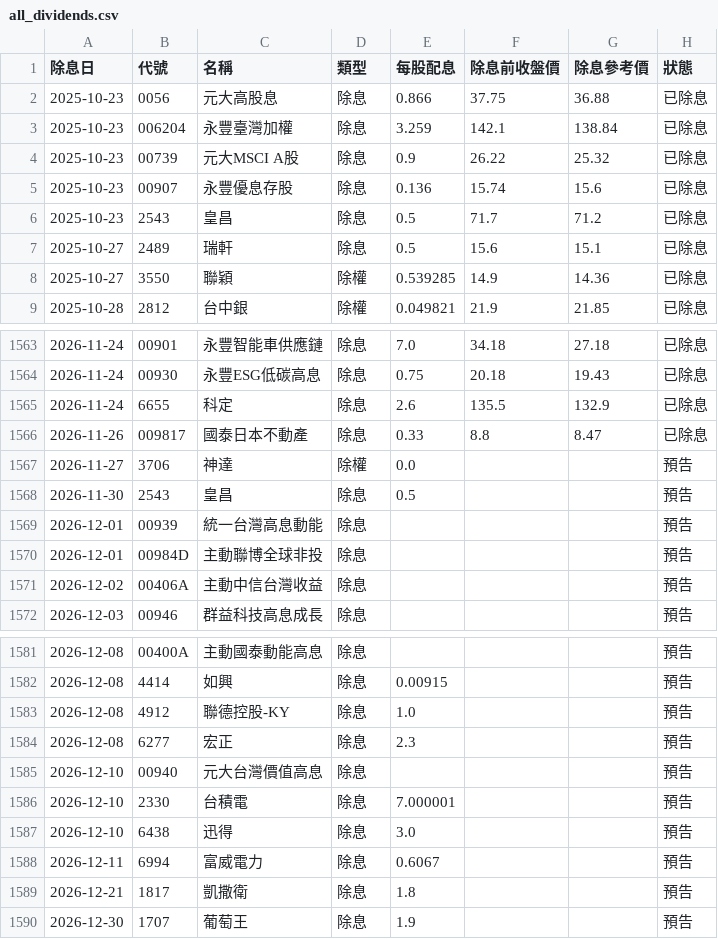
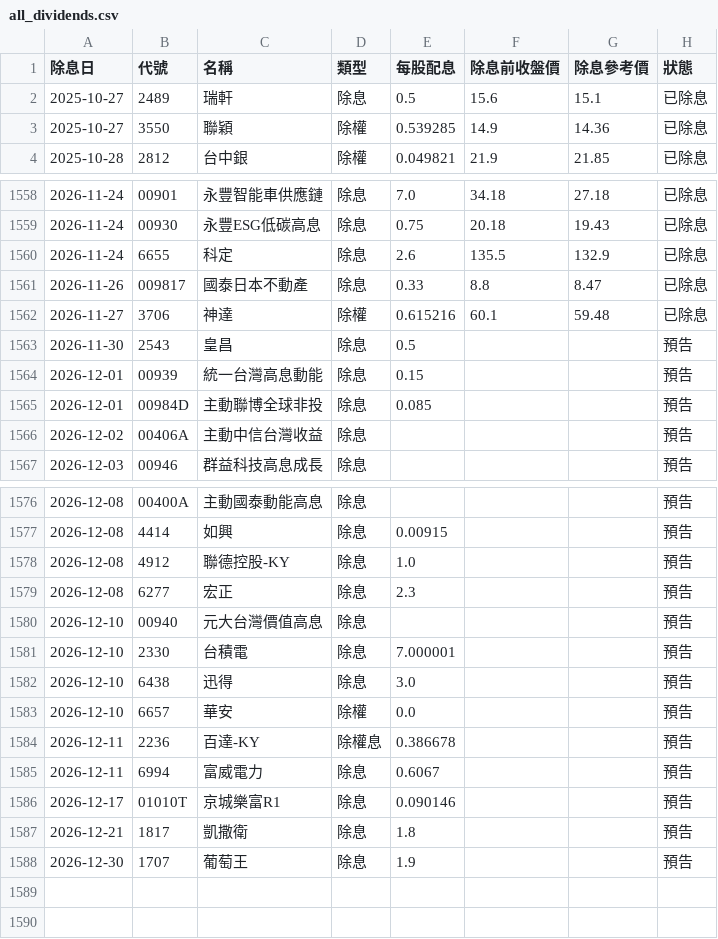
Before and after one commit to mertonjle767-beep/repair-system, a CSV file: stock-tracker/data/all_dividends.csv, drawn as a sheet; only a part is shown, gaps mark what is left out.

```diff
--- a/stock-tracker/data/all_dividends.csv
+++ b/stock-tracker/data/all_dividends.csv
@@ -1,7 +1,2 @@
 除息日,代號,名稱,類型,每股配息,除息前收盤價,除息參考價,狀態
-2025-10-23,0056,元大高股息,除息,0.866,37.75,36.88,已除息
-2025-10-23,006204,永豐臺灣加權,除息,3.259,142.1,138.84,已除息
-2025-10-23,00739,元大MSCI A股,除息,0.9,26.22,25.32,已除息
-2025-10-23,00907,永豐優息存股,除息,0.136,15.74,15.6,已除息
-2025-10-23,2543,皇昌,除息,0.5,71.7,71.2,已除息
 2025-10-27,2489,瑞軒,除息,0.5,15.6,15.1,已除息
@@ -1566,6 +1561,6 @@
 2026-11-26,009817,國泰日本不動產,除息,0.33,8.8,8.47,已除息
-2026-11-27,3706,神達,除權,0.0,,,預告
+2026-11-27,3706,神達,除權,0.615216,60.1,59.48,已除息
 2026-11-30,2543,皇昌,除息,0.5,,,預告
-2026-12-01,00939,統一台灣高息動能,除息,,,,預告
-2026-12-01,00984D,主動聯博全球非投,除息,,,,預告
+2026-12-01,00939,統一台灣高息動能,除息,0.15,,,預告
+2026-12-01,00984D,主動聯博全球非投,除息,0.085,,,預告
 2026-12-02,00406A,主動中信台灣收益,除息,,,,預告
@@ -1587,3 +1582,6 @@
 2026-12-10,6438,迅得,除息,3.0,,,預告
+2026-12-10,6657,華安,除權,0.0,,,預告
+2026-12-11,2236,百達-KY,除權息,0.386678,,,預告
 2026-12-11,6994,富威電力,除息,0.6067,,,預告
+2026-12-17,01010T,京城樂富R1,除息,0.090146,,,預告
 2026-12-21,1817,凱撒衛,除息,1.8,,,預告
```
Also changed, not shown: stock-tracker/data/market_prices.csv, stock-tracker/data/prices.csv, 3 other files.
